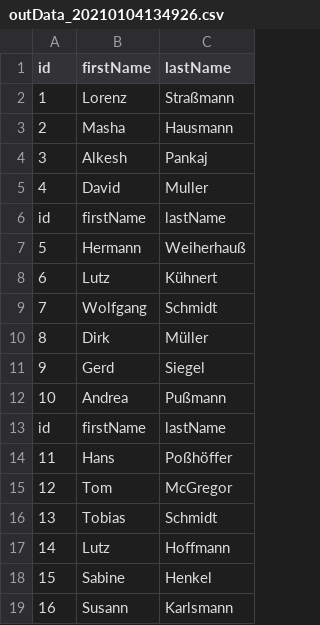
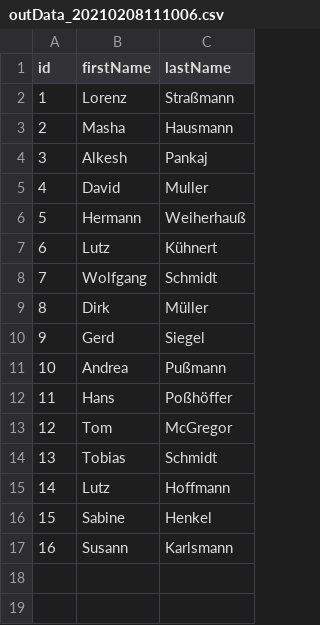
Before and after one commit to Luettring/MySpringBatchExamples, a CSV file: 01_Read_FlatFiles_Filter_And_Write_A_Flatfile/src/main/resources/output/outData_20210208111006.csv (was 01_Read_FlatFiles_Filter_And_Write_A_Flatfile/src/main/resources/output/outData_20210104134926.csv), drawn as a sheet; the diff names each change by its address in the sheet, - before the commit and + after, or states it on an @@ line.

Commit message:
BugFix FilterProcessor

```diff
--- a/01_Read_FlatFiles_Filter_And_Write_A_Flatfile/src/main/resources/output/outData_20210104134926.csv
+++ b/01_Read_FlatFiles_Filter_And_Write_A_Flatfile/src/main/resources/output/outData_20210208111006.csv
-row 6: id | firstName | lastName
-row 13: id | firstName | lastName
```
Also changed, not shown: 3 other files.
